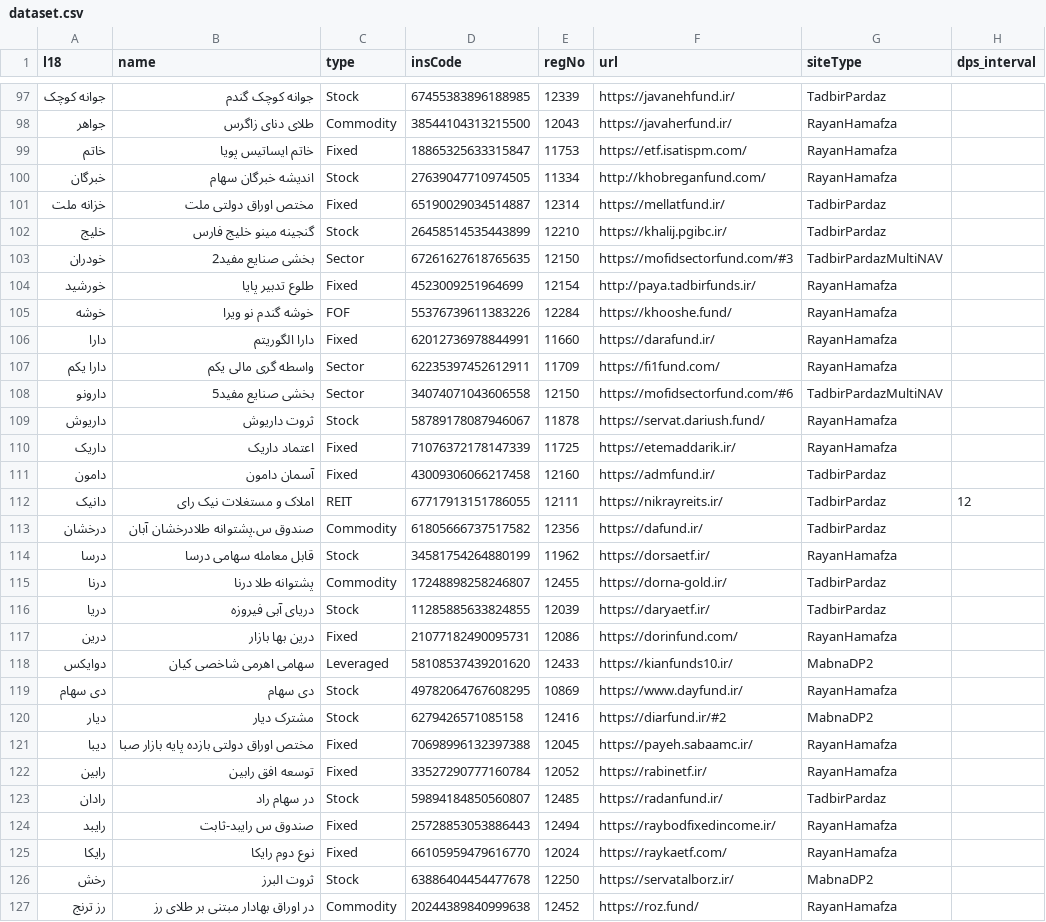
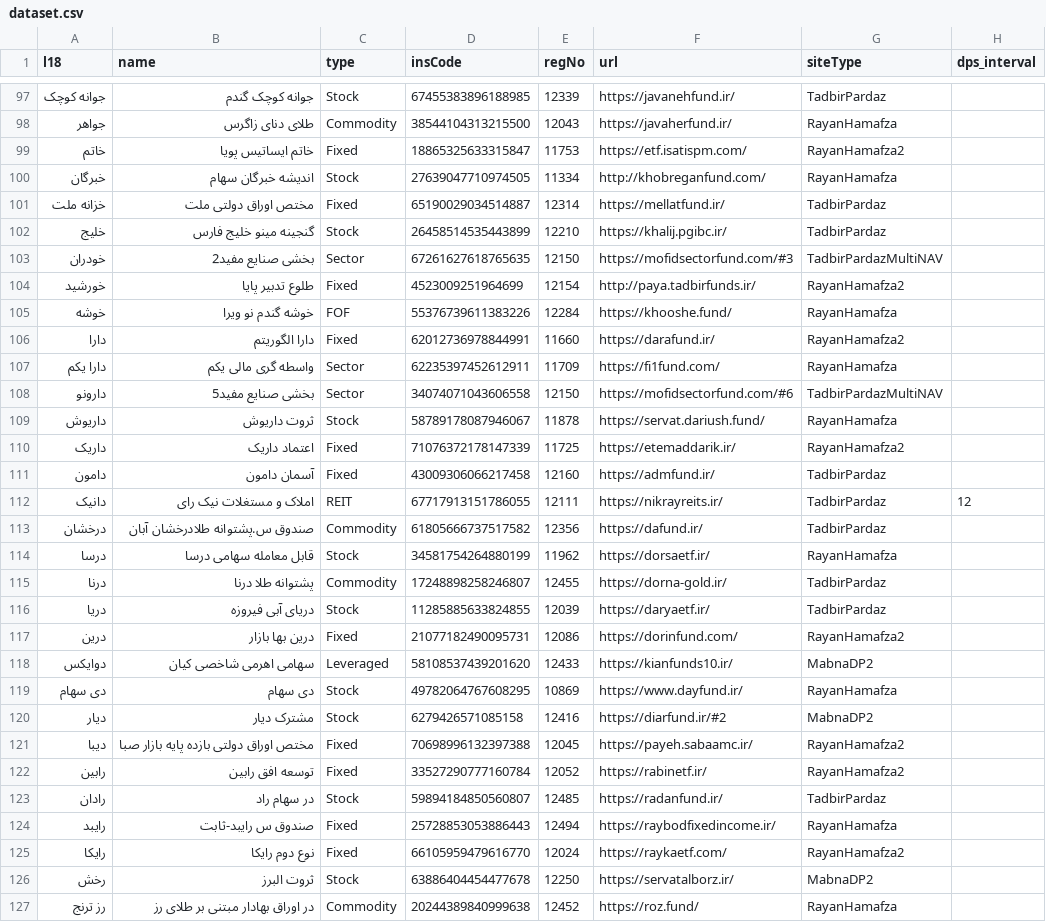
Before and after one commit to 5j9/iranetf, a CSV file: iranetf/dataset.csv, drawn as a sheet; only a part is shown, gaps mark what is left out; the diff covers the shown part only.

Commit message:
check_dataset: update ds site types

```diff
--- a/iranetf/dataset.csv
+++ b/iranetf/dataset.csv
@@ -98,3 +98,3 @@
 جواهر,طلای دنای زاگرس,Commodity,38544104313215500,12043,https://javaherfund.ir/,RayanHamafza,
-خاتم,خاتم ایساتیس پویا,Fixed,18865325633315847,11753,https://etf.isatispm.com/,RayanHamafza,
+خاتم,خاتم ایساتیس پویا,Fixed,18865325633315847,11753,https://etf.isatispm.com/,RayanHamafza2,
 خبرگان,اندیشه خبرگان سهام,Stock,27639047710974505,11334,http://khobreganfund.com/,RayanHamafza,
@@ -103,5 +103,5 @@
 خودران,بخشی صنایع مفید2,Sector,67261627618765635,12150,https://mofidsectorfund.com/#3,TadbirPardazMultiNAV,
-خورشید,طلوع تدبیر پایا,Fixed,4523009251964699,12154,http://paya.tadbirfunds.ir/,RayanHamafza,
+خورشید,طلوع تدبیر پایا,Fixed,4523009251964699,12154,http://paya.tadbirfunds.ir/,RayanHamafza2,
 خوشه,خوشه گندم نو ویرا,FOF,55376739611383226,12284,https://khooshe.fund/,RayanHamafza,
-دارا,دارا الگوریتم,Fixed,62012736978844991,11660,https://darafund.ir/,RayanHamafza,
+دارا,دارا الگوریتم,Fixed,62012736978844991,11660,https://darafund.ir/,RayanHamafza2,
 دارا یکم,واسطه گری مالی یکم,Sector,62235397452612911,11709,https://fi1fund.com/,RayanHamafza,
@@ -109,3 +109,3 @@
 داریوش,ثروت داریوش,Stock,58789178087946067,11878,https://servat.dariush.fund/,RayanHamafza,
-داریک,اعتماد داریک,Fixed,71076372178147339,11725,https://etemaddarik.ir/,RayanHamafza,
+داریک,اعتماد داریک,Fixed,71076372178147339,11725,https://etemaddarik.ir/,RayanHamafza2,
 دامون,آسمان دامون,Fixed,43009306066217458,12160,https://admfund.ir/,TadbirPardaz,
@@ -116,3 +116,3 @@
 دریا,دریای آبی فیروزه,Stock,11285885633824855,12039,https://daryaetf.ir/,TadbirPardaz,
-درین,درین بها بازار,Fixed,21077182490095731,12086,https://dorinfund.com/,RayanHamafza,
+درین,درین بها بازار,Fixed,21077182490095731,12086,https://dorinfund.com/,RayanHamafza2,
 دوایکس,سهامی اهرمی شاخصی کیان,Leveraged,58108537439201620,12433,https://kianfunds10.ir/,MabnaDP2,
@@ -120,7 +120,7 @@
 دیار,مشترک دیار,Stock,6279426571085158,12416,https://diarfund.ir/#2,MabnaDP2,
-دیبا,مختص اوراق دولتی بازده پایه بازار صبا,Fixed,70698996132397388,12045,https://payeh.sabaamc.ir/,RayanHamafza,
-رابین,توسعه افق رابین,Fixed,33527290777160784,12052,https://rabinetf.ir/,RayanHamafza,
+دیبا,مختص اوراق دولتی بازده پایه بازار صبا,Fixed,70698996132397388,12045,https://payeh.sabaamc.ir/,RayanHamafza2,
+رابین,توسعه افق رابین,Fixed,33527290777160784,12052,https://rabinetf.ir/,RayanHamafza2,
 رادان,در سهام راد,Stock,59894184850560807,12485,https://radanfund.ir/,TadbirPardaz,
 رایبد,صندوق س رایبد-ثابت,Fixed,25728853053886443,12494,https://raybodfixedincome.ir/,RayanHamafza,
-رایکا,نوع دوم رایکا,Fixed,66105959479616770,12024,https://raykaetf.com/,RayanHamafza,
+رایکا,نوع دوم رایکا,Fixed,66105959479616770,12024,https://raykaetf.com/,RayanHamafza2,
 رخش,ثروت البرز,Stock,63886404454477678,12250,https://servatalborz.ir/,MabnaDP2,
```
Also changed, not shown: 52 edited cells elsewhere in this file, 1 other file.
